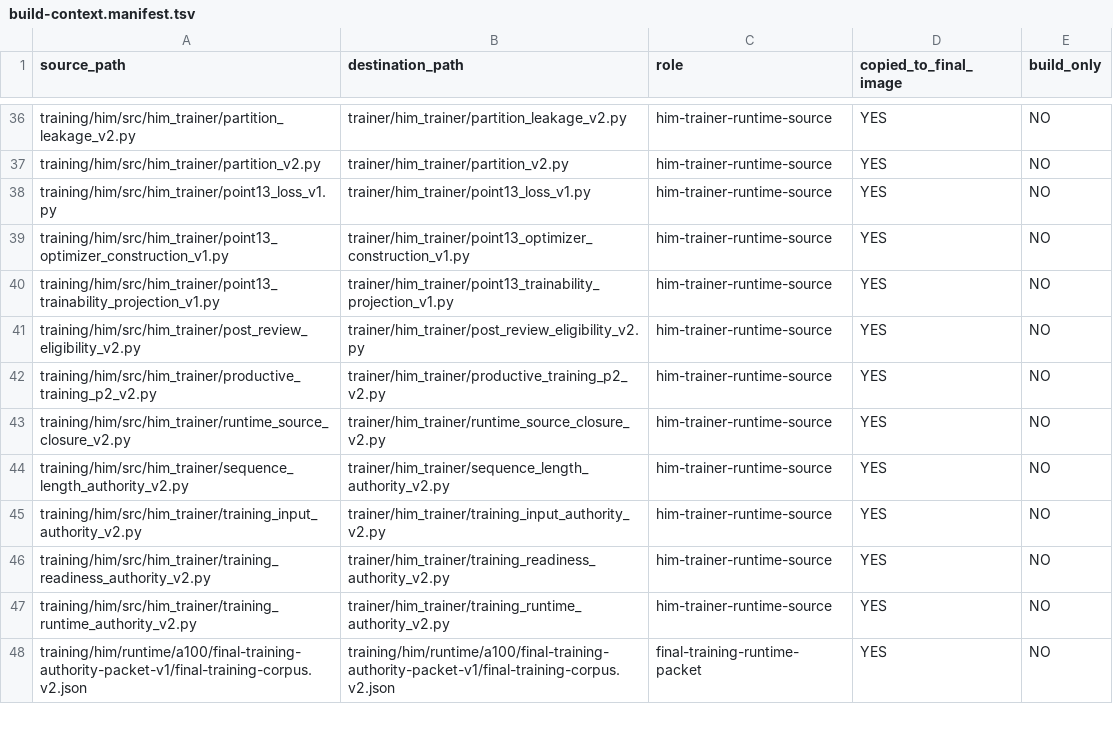
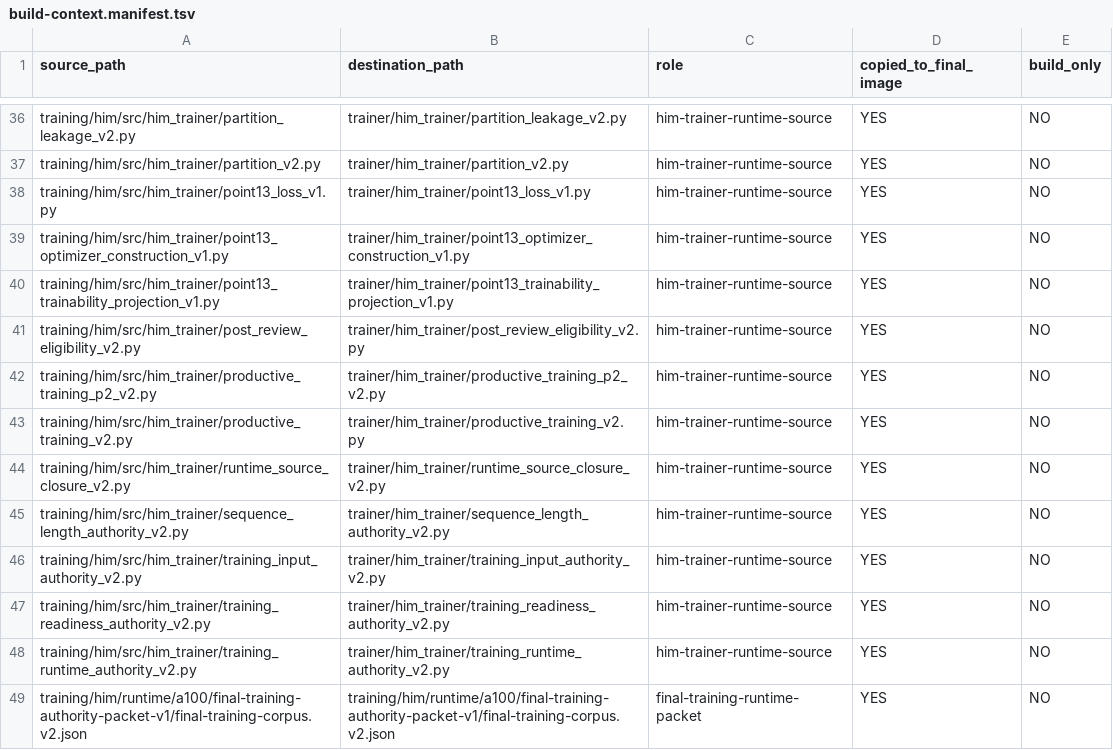
Before and after one commit to Logfather/Hivra, a TSV file: training/him/runtime/a100/build-context.manifest.tsv, drawn as a sheet; only a part is shown, gaps mark what is left out.

Commit message:
Complete HIM productive runtime source closure

```diff
--- a/training/him/runtime/a100/build-context.manifest.tsv
+++ b/training/him/runtime/a100/build-context.manifest.tsv
@@ -42,2 +42,3 @@ training/him/src/him_trainer/post_review_eligibility_v2.py	trainer/him_trainer/p
 training/him/src/him_trainer/productive_training_p2_v2.py	trainer/him_trainer/productive_training_p2_v2.py	him-trainer-runtime-source	YES	NO
+training/him/src/him_trainer/productive_training_v2.py	trainer/him_trainer/productive_training_v2.py	him-trainer-runtime-source	YES	NO
 training/him/src/him_trainer/runtime_source_closure_v2.py	trainer/him_trainer/runtime_source_closure_v2.py	him-trainer-runtime-source	YES	NO
```
Also changed, not shown: 1 other file.
